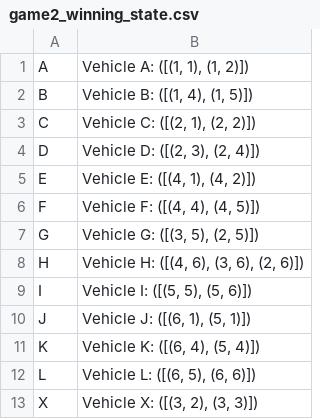
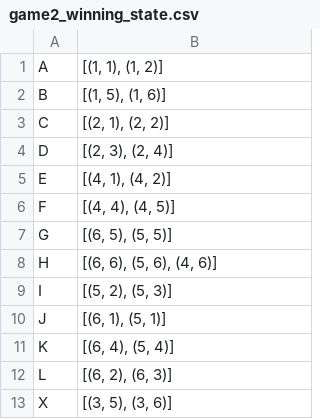
Before and after one commit to pepijnclarijs/rush-hour, a CSV file: data/boards/game2_winning_state.csv, drawn as a sheet.

Commit message:
Changed the way we save the winning states. Gathered results for game 1,2,3 with random with unique state and exit reachable heuristic. Changed bestfirst so that it correctly applies the heuristics given. Best first is not yet finished. Cleaned code here and there.

```diff
--- a/data/boards/game2_winning_state.csv
+++ b/data/boards/game2_winning_state.csv
@@ -1,13 +1,13 @@
-A,"Vehicle A: ([(1, 1), (1, 2)])"
-B,"Vehicle B: ([(1, 4), (1, 5)])"
-C,"Vehicle C: ([(2, 1), (2, 2)])"
-D,"Vehicle D: ([(2, 3), (2, 4)])"
-E,"Vehicle E: ([(4, 1), (4, 2)])"
-F,"Vehicle F: ([(4, 4), (4, 5)])"
-G,"Vehicle G: ([(3, 5), (2, 5)])"
-H,"Vehicle H: ([(4, 6), (3, 6), (2, 6)])"
-I,"Vehicle I: ([(5, 5), (5, 6)])"
-J,"Vehicle J: ([(6, 1), (5, 1)])"
-K,"Vehicle K: ([(6, 4), (5, 4)])"
-L,"Vehicle L: ([(6, 5), (6, 6)])"
-X,"Vehicle X: ([(3, 2), (3, 3)])"
+A,"[(1, 1), (1, 2)]"
+B,"[(1, 5), (1, 6)]"
+C,"[(2, 1), (2, 2)]"
+D,"[(2, 3), (2, 4)]"
+E,"[(4, 1), (4, 2)]"
+F,"[(4, 4), (4, 5)]"
+G,"[(6, 5), (5, 5)]"
+H,"[(6, 6), (5, 6), (4, 6)]"
+I,"[(5, 2), (5, 3)]"
+J,"[(6, 1), (5, 1)]"
+K,"[(6, 4), (5, 4)]"
+L,"[(6, 2), (6, 3)]"
+X,"[(3, 5), (3, 6)]"
```
Also changed, not shown: data/boards/game3_winning_state.csv, data/results/random/heuristics/game#1/game1_results.csv, 8 other files.
